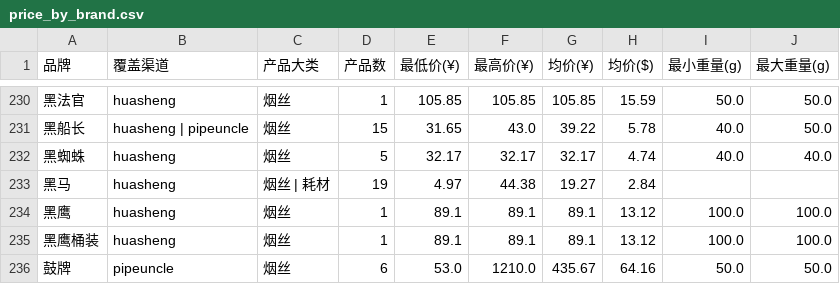
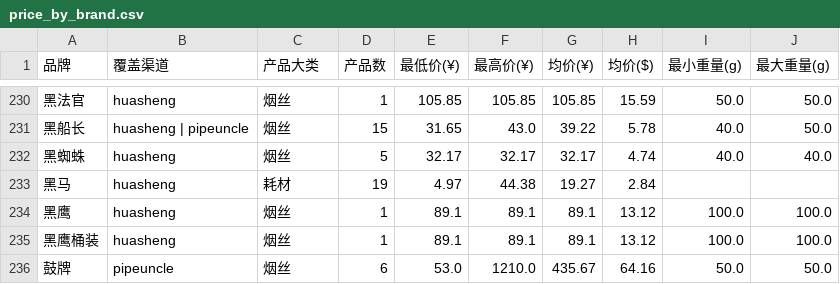
Before and after one commit to lxy1553/cigarettes_scraper, a CSV file: data/dws/price_by_brand.csv, drawn as a sheet; only a part is shown, gaps mark what is left out; the diff names each change by its address in the sheet, - before the commit and + after, or states it on an @@ line.

```diff
--- a/data/dws/price_by_brand.csv
+++ b/data/dws/price_by_brand.csv
-C233 (产品大类): 烟丝 | 耗材
+C233 (产品大类): 耗材
```
Also changed, not shown: data/dwd/product_detail.csv, data/dws/price_by_type.csv, 6 other files.
